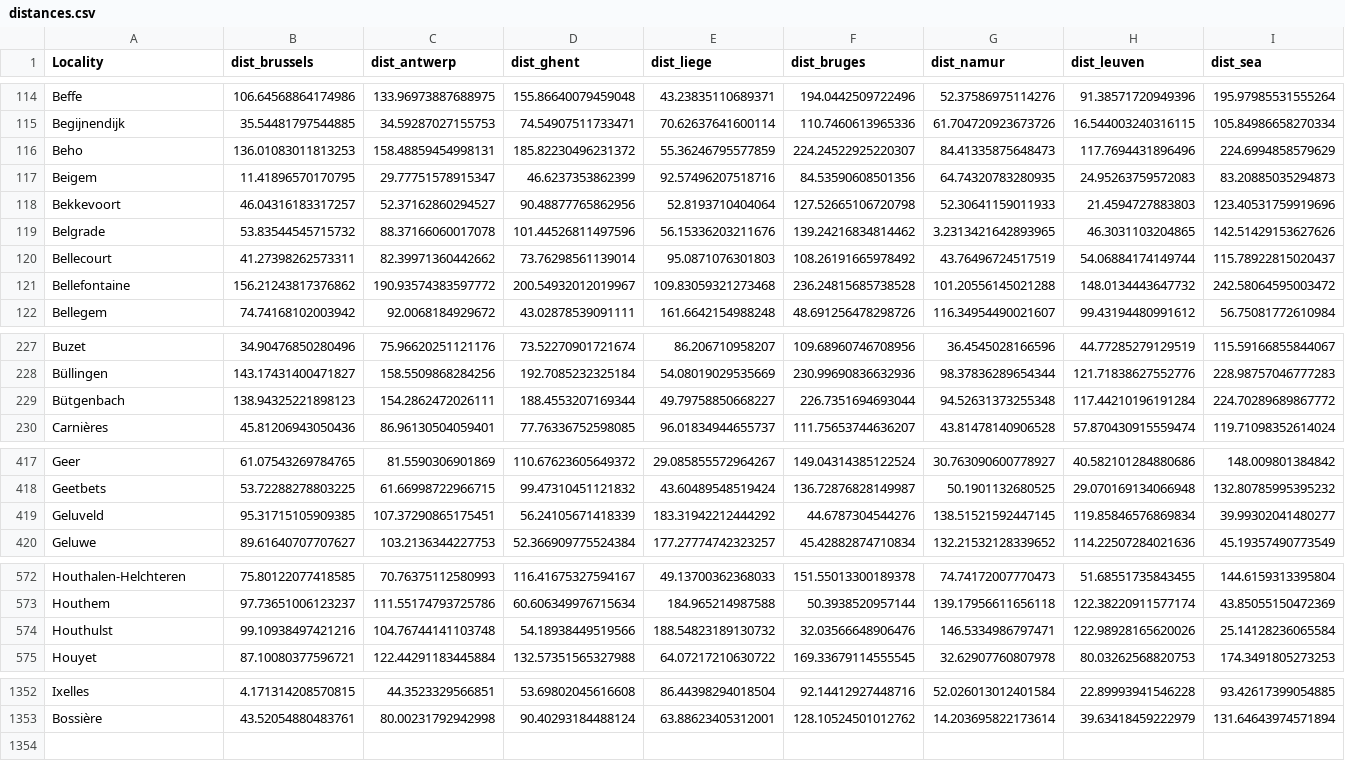
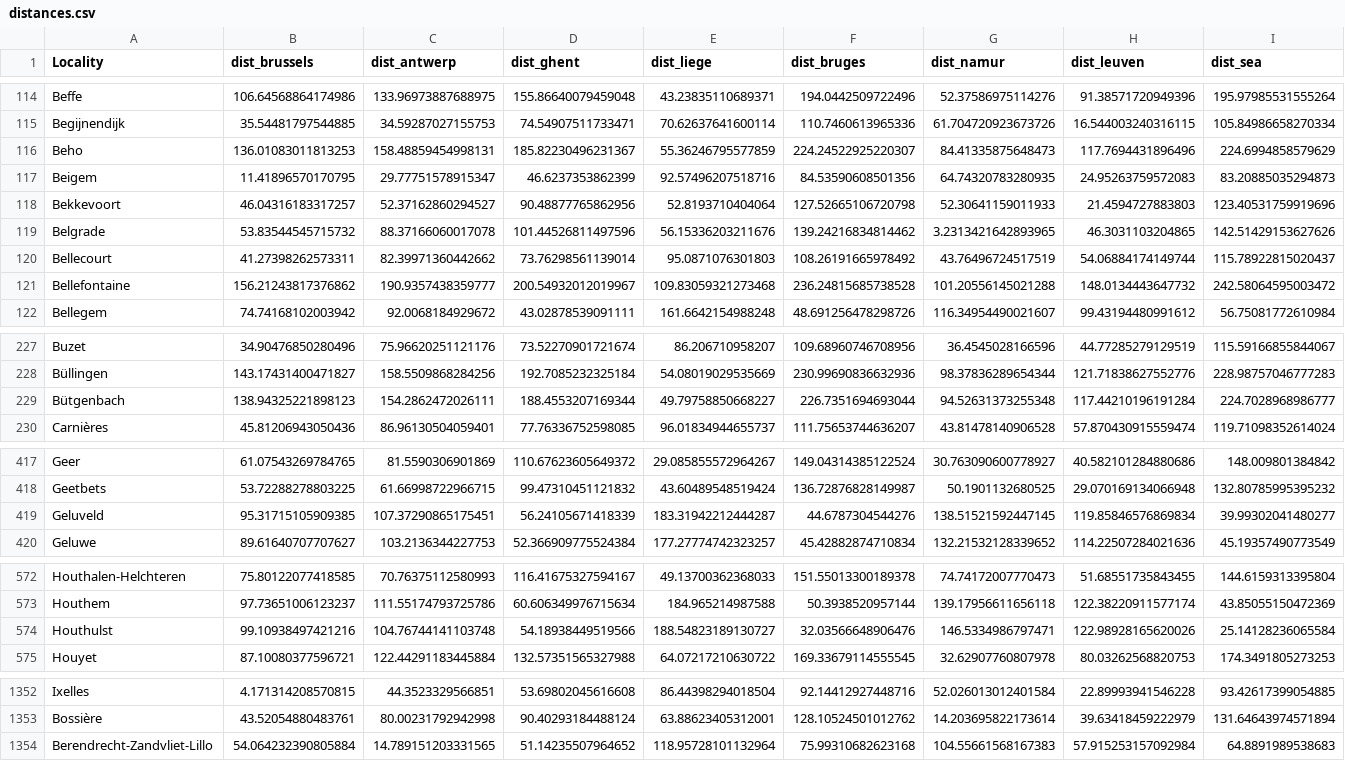
Before and after one commit to Meme29/ImmoElizaWebPage, a CSV file: data/distances.csv, drawn as a sheet; only a part is shown, gaps mark what is left out; the diff covers the shown part only.

```diff
--- a/data/distances.csv
+++ b/data/distances.csv
@@ -115,3 +115,3 @@ Beffe,106.64568864174986,133.96973887688975,155.86640079459048,43.23835110689371
 Begijnendijk,35.54481797544885,34.59287027155753,74.54907511733471,70.62637641600114,110.7460613965336,61.704720923673726,16.544003240316115,105.84986658270334
-Beho,136.01083011813253,158.48859454998131,185.82230496231372,55.36246795577859,224.24522925220307,84.41335875648473,117.7694431896496,224.6994858579629
+Beho,136.01083011813253,158.48859454998131,185.82230496231367,55.36246795577859,224.24522925220307,84.41335875648473,117.7694431896496,224.6994858579629
 Beigem,11.41896570170795,29.77751578915347,46.6237353862399,92.57496207518716,84.53590608501356,64.74320783280935,24.95263759572083,83.20885035294873
@@ -120,3 +120,3 @@ Belgrade,53.83544545715732,88.37166060017078,101.44526811497596,56.1533620321167
 Bellecourt,41.27398262573311,82.39971360442662,73.76298561139014,95.0871076301803,108.26191665978492,43.76496724517519,54.06884174149744,115.78922815020437
-Bellefontaine,156.21243817376862,190.93574383597772,200.54932012019967,109.83059321273468,236.24815685738528,101.20556145021288,148.0134443647732,242.58064595003472
+Bellefontaine,156.21243817376862,190.9357438359777,200.54932012019967,109.83059321273468,236.24815685738528,101.20556145021288,148.0134443647732,242.58064595003472
 Bellegem,74.74168102003942,92.0068184929672,43.02878539091111,161.6642154988248,48.691256478298726,116.34954490021607,99.43194480991612,56.75081772610984
@@ -228,3 +228,3 @@ Buzet,34.90476850280496,75.96620251121176,73.52270901721674,86.206710958207,109.
 Büllingen,143.17431400471827,158.5509868284256,192.7085232325184,54.08019029535669,230.99690836632936,98.37836289654344,121.71838627552776,228.98757046777283
-Bütgenbach,138.94325221898123,154.2862472026111,188.4553207169344,49.79758850668227,226.7351694693044,94.52631373255348,117.44210196191284,224.70289689867772
+Bütgenbach,138.94325221898123,154.2862472026111,188.4553207169344,49.79758850668227,226.7351694693044,94.52631373255348,117.44210196191284,224.7028968986777
 Carnières,45.81206943050436,86.96130504059401,77.76336752598085,96.01834944655737,111.75653744636207,43.81478140906528,57.870430915559474,119.71098352614024
@@ -418,3 +418,3 @@ Geer,61.07543269784765,81.5590306901869,110.67623605649372,29.085855572964267,14
 Geetbets,53.72288278803225,61.66998722966715,99.47310451121832,43.60489548519424,136.72876828149987,50.1901132680525,29.070169134066948,132.80785995395232
-Geluveld,95.31715105909385,107.37290865175451,56.24105671418339,183.31942212444292,44.6787304544276,138.51521592447145,119.85846576869834,39.99302041480277
+Geluveld,95.31715105909385,107.37290865175451,56.24105671418339,183.31942212444287,44.6787304544276,138.51521592447145,119.85846576869834,39.99302041480277
 Geluwe,89.61640707707627,103.2136344227753,52.366909775524384,177.27774742323257,45.42882874710834,132.21532128339652,114.22507284021636,45.19357490773549
@@ -573,3 +573,3 @@ Houthalen-Helchteren,75.80122077418585,70.76375112580993,116.41675327594167,49.1
 Houthem,97.73651006123237,111.55174793725786,60.606349976715634,184.965214987588,50.3938520957144,139.17956611656118,122.38220911577174,43.85055150472369
-Houthulst,99.10938497421216,104.76744141103748,54.18938449519566,188.54823189130732,32.03566648906476,146.5334986797471,122.98928165620026,25.14128236065584
+Houthulst,99.10938497421216,104.76744141103748,54.18938449519566,188.54823189130727,32.03566648906476,146.5334986797471,122.98928165620026,25.14128236065584
 Houyet,87.10080377596721,122.44291183445884,132.57351565327988,64.07217210630722,169.33679114555545,32.62907760807978,80.03262568820753,174.3491805273253
@@ -1353 +1353,2 @@ Ixelles,4.171314208570815,44.3523329566851,53.69802045616608,86.44398294018504,9
 Bossière,43.52054880483761,80.00231792942998,90.40293184488124,63.88623405312001,128.10524501012762,14.203695822173614,39.63418459222979,131.64643974571894
+Berendrecht-Zandvliet-Lillo,54.064232390805884,14.789151203331565,51.14235507964652,118.95728101132964,75.99310682623168,104.55661568167383,57.915253157092984,64.8891989538683
```
Also changed, not shown: 6 edited cells elsewhere in this file, 5 other files.
